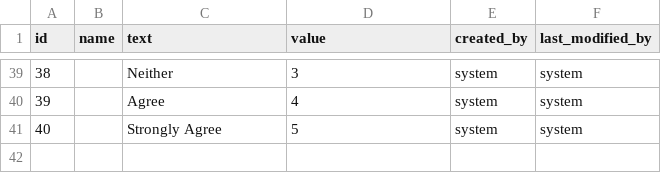
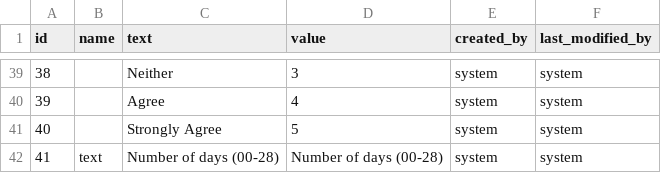
Before and after one commit to yetsen/mental-health-app, a CSV file: src/main/resources/config/liquibase/data/choice.csv, drawn as a sheet; only a part is shown, gaps mark what is left out; the diff names each change by its address in the sheet, - before the commit and + after, or states it on an @@ line.

```diff
--- a/src/main/resources/config/liquibase/data/choice.csv
+++ b/src/main/resources/config/liquibase/data/choice.csv
+row 42: 41 | text | Number of days (00-28) | Number of days (00-28) | system | system
```
Also changed, not shown: src/main/resources/config/liquibase/data/block.csv, src/main/resources/config/liquibase/data/question.csv, 5 other files.
